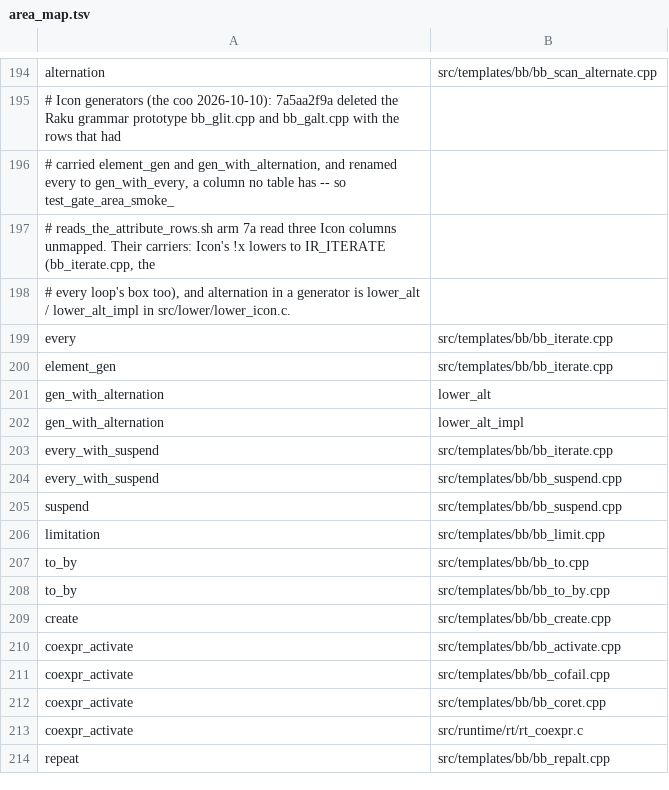
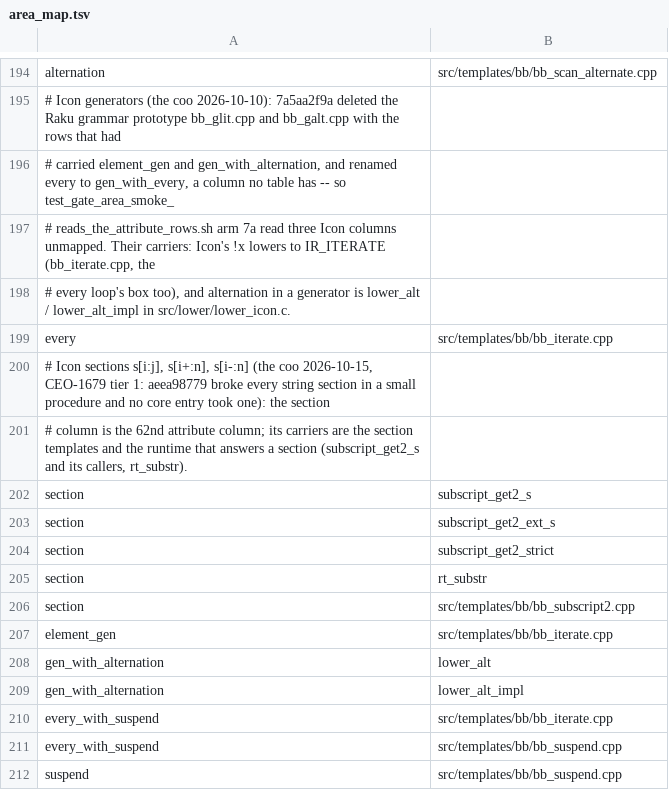
Before and after one commit to snobol4ever/SCRIP, a TSV file: scripts/area_map.tsv, drawn as a sheet; only a part is shown, gaps mark what is left out; the shorter side is filled out with more unchanged rows; the diff names each change by its address in the sheet, - before the commit and + after, or states it on an @@ line.

Commit message:
instruments: the Icon attribute table gains a 62nd column, section -- s[i:j], s[i+:n], s[i-:n] -- so a string-section landing is selected by its own feature
The coo's tier-1 core could not see aeea98779's breakage of every string section in a small procedure (concord and tgrlink exited rc 1 with all 26 core entries green), and the attribute table had no column a section diff could select: the area map only knew images, scans and generators. This adds the column: ICON_COLS in util_build_rungs_suite.py (ICON_SECTION_RE: a bracketed expression with a colon, optionally +: or -:, that is not := or :=: or ::, not the [: e :] list generator, with string literals blanked first), SPECIAL_ORDER and derive_flags in util_add_ladder_witness.py (FLAG_ORDER and its assert read 62), and area_map.tsv carriers for the feature: subscript_get2_s, subscript_get2_ext_s, subscript_get2_strict, rt_substr and src/templates/bb/bb_subscript2.cpp (bb_section.cpp stays a shared node, '*'). The corpus side (910-row reindex, PARTITION.tsv rebuilt) is corpus's commit of the same minute: 45 of 910 entries mark the column, 13 of them in the 25-entry core; test_feature_reps.sh icon section runs 8 of the 13 and is 8/8 in both modes; test_gate_suite_partitions_are_current 31 of 31 and test_gate_area_smoke_reads_the_attribute_rows 17 of 17 are green.

```diff
--- a/scripts/area_map.tsv
+++ b/scripts/area_map.tsv
+row 200: # Icon sections s[i:j], s[i+:n], s[i-:n] (the coo 2026-10-15, CEO-1679 tier 1: aeea98779 broke every string section in a small procedure and no core entry took one): the section
+row 201: # column is the 62nd attribute column; its carriers are the section templates and the runtime that answers a section (subscript_get2_s and its callers, rt_substr).
+row 202: section | subscript_get2_s
+row 203: section | subscript_get2_ext_s
+row 204: section | subscript_get2_strict
+row 205: section | rt_substr
+row 206: section | src/templates/bb/bb_subscript2.cpp
```
Also changed, not shown: 2 other files.
